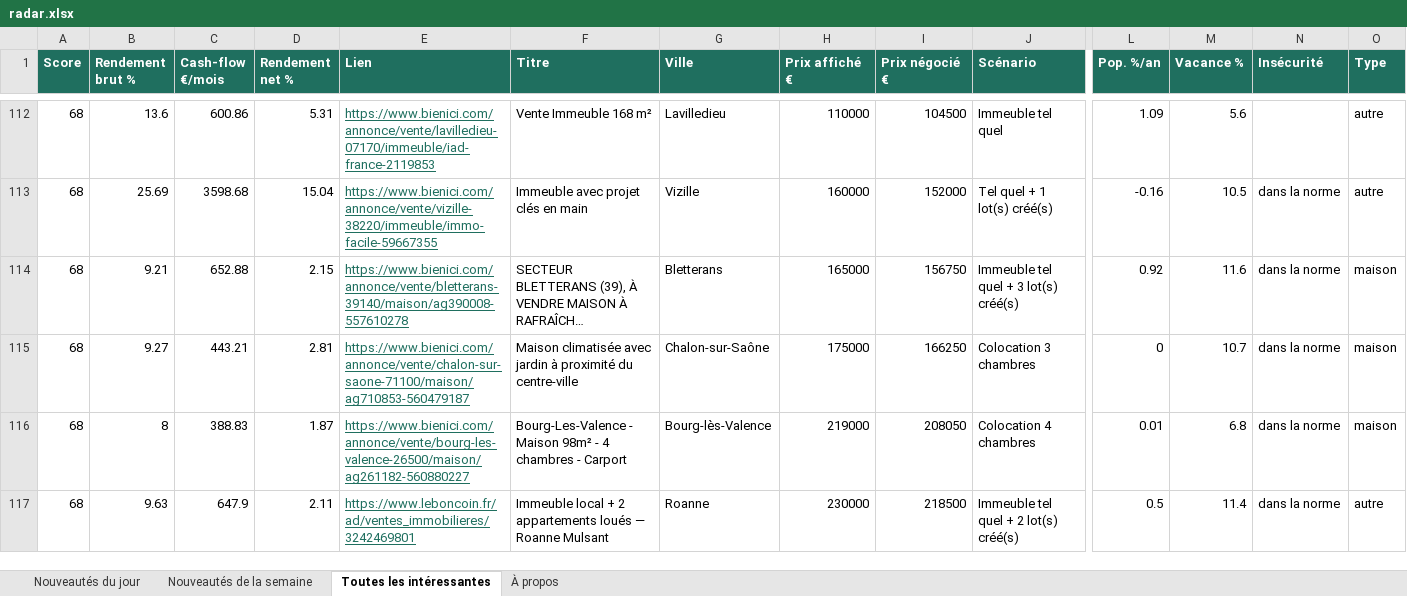
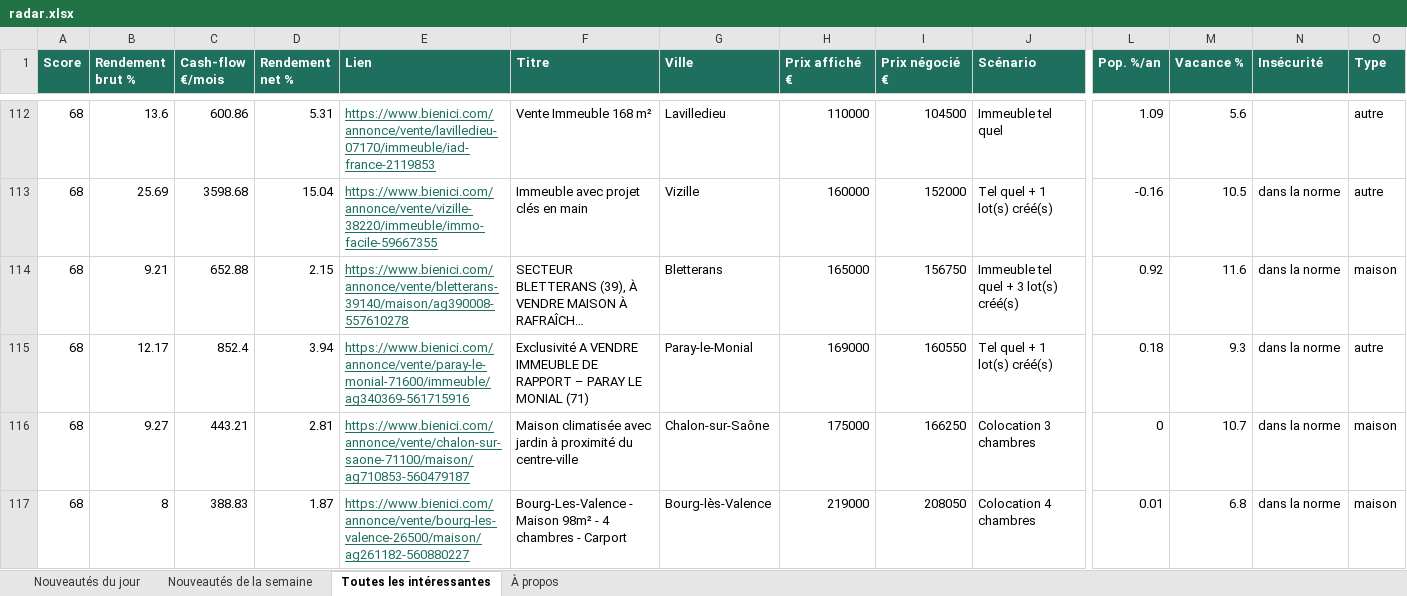
Before and after one commit to Hendrix74/immo-radar-data, an Excel workbook: radar.xlsx, sheet Toutes les intéressantes, drawn as a sheet; only a part is shown, gaps mark what is left out; the shorter side is filled out with more unchanged rows; long unchanged cells end in …; values as stored, in another font and other column widths than the file's, no borders; rows hold the shown columns only; the diff names each change by its address in the sheet, - before the commit and + after, or states it on an @@ line.

```diff
--- a/radar.xlsx (sheet Toutes les intéressantes)
+++ b/radar.xlsx (sheet Toutes les intéressantes)
+row 115: 68 | 12.17 | 852.4 | 3.94 | https://www.bienici.com/annonce/vente/paray-le-monial-71600/immeuble/ag340369-561715916 | Exclusivité A VENDRE IMMEUBLE DE RAPPORT – PARAY LE MONIAL (71) | Paray-le-Monial | 169000 | 160550 | Tel quel + 1 lot(s) créé(s) | 0.18 | 9.3 | dans la norme | autre
```
Also changed, not shown: sheet Nouveautés du jour, sheet À propos, 6 other files.
